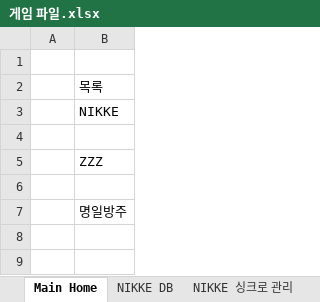
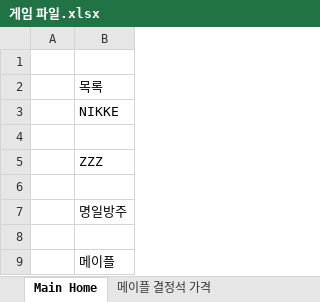
Before and after one commit to Dev-luto/Game-Project, an Excel workbook: 게임 파일.xlsx, sheet Main Home, drawn as a sheet; values as stored, in another font and other column widths than the file's, no borders; the diff names each change by its address in the sheet, - before the commit and + after, or states it on an @@ line.

```diff
--- a/게임 파일.xlsx (sheet Main Home)
+++ b/게임 파일.xlsx (sheet Main Home)
+sheet tab: 메이플 결정석 가격
+row 8: (empty)
+row 9:  | 메이플
```
Also changed, not shown: sheet 명일방주 오퍼 보유현황, other sheet tabs.
